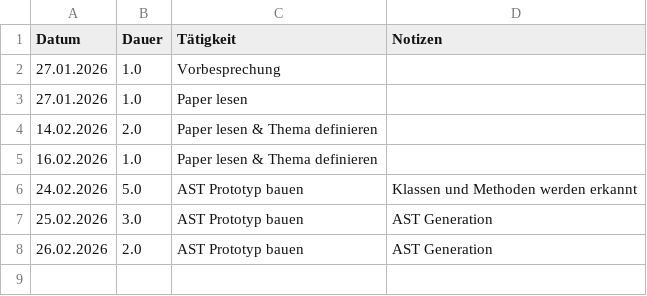
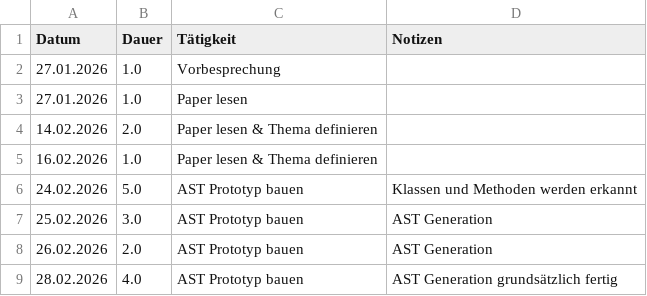
Before and after one commit to maxganguly/Bachelorarbeit, a CSV file: time.csv, drawn as a sheet; the diff names each change by its address in the sheet, - before the commit and + after, or states it on an @@ line.

Commit message:
finished general AST generation

```diff
--- a/time.csv
+++ b/time.csv
+row 9: 28.02.2026 | 4.0 | AST Prototyp bauen | AST Generation grundsätzlich fertig
```
Also changed, not shown: 6 other files.
